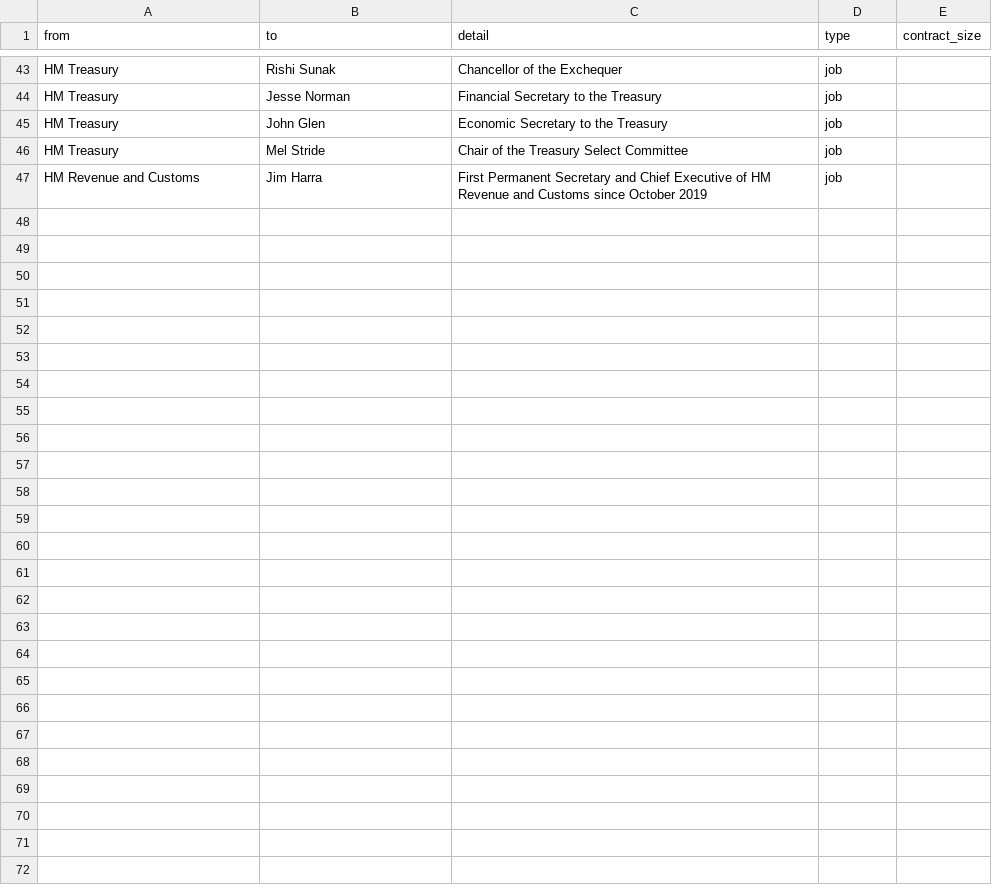
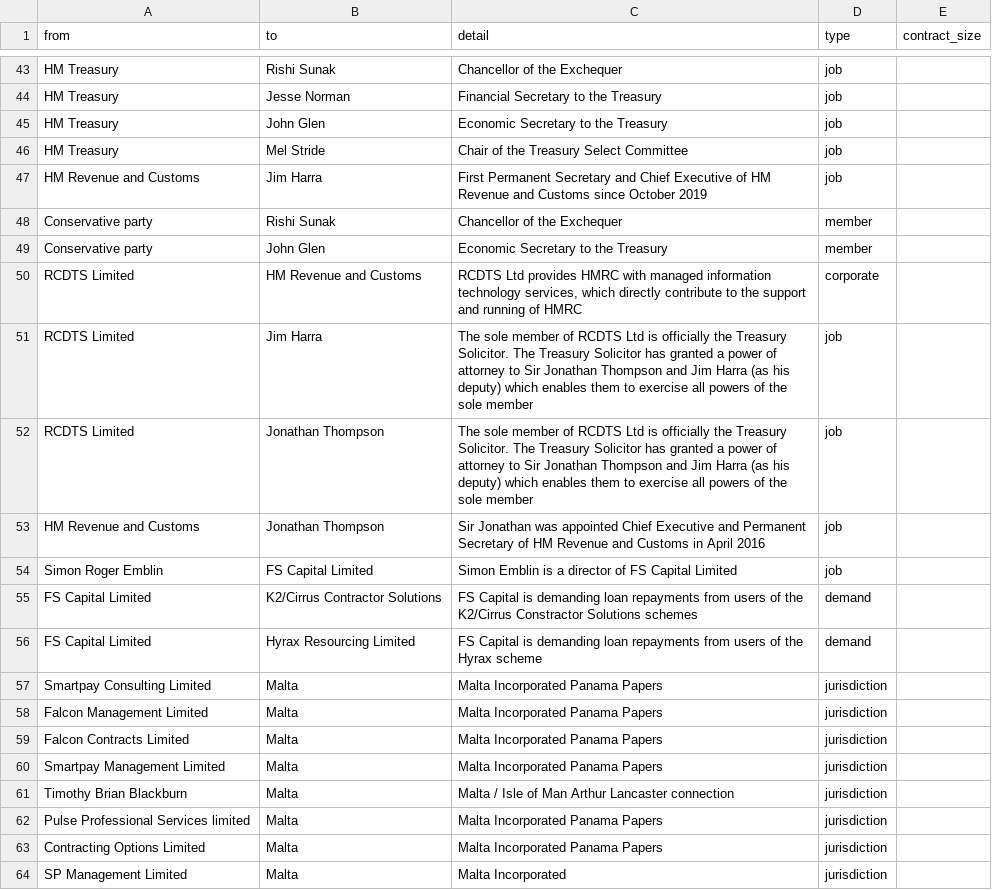
Before and after one commit to prime23-gareth/my-little-crony, a CSV file: connections.csv, drawn as a sheet; only a part is shown, gaps mark what is left out; the diff names each change by its address in the sheet, - before the commit and + after, or states it on an @@ line.

Commit message:
Updated people and connections

```diff
--- a/connections.csv
+++ b/connections.csv
+row 48: Conservative party | Rishi Sunak | Chancellor of the Exchequer | member
+row 49: Conservative party | John Glen | Economic Secretary to the Treasury | member
+row 50: RCDTS Limited | HM Revenue and Customs | RCDTS Ltd provides HMRC with managed information technology services, which directly contribute to the support and running of HMRC | corporate
+row 51: RCDTS Limited | Jim Harra | The sole member of RCDTS Ltd is officially the Treasury Solicitor. The Treasury Solicitor has granted a power of attorney to Sir Jonathan Thompson and Jim Harra (as his deputy) which enables them to exercise all powers of the sole member | job
+row 52: RCDTS Limited | Jonathan Thompson | The sole member of RCDTS Ltd is officially the Treasury Solicitor. The Treasury Solicitor has granted a power of attorney to Sir Jonathan Thompson and Jim Harra (as his deputy) which enables them to exercise all powers of the sole member | job
+row 53: HM Revenue and Customs | Jonathan Thompson | Sir Jonathan was appointed Chief Executive and Permanent Secretary of HM Revenue and Customs in April 2016 | job
+row 54: Simon Roger Emblin | FS Capital Limited | Simon Emblin is a director of FS Capital Limited | job
+row 55: FS Capital Limited | K2/Cirrus Contractor Solutions | FS Capital is demanding loan repayments from users of the K2/Cirrus Constractor Solutions schemes | demand
+row 56: FS Capital Limited | Hyrax Resourcing Limited | FS Capital is demanding loan repayments from users of the Hyrax scheme | demand
+row 57: Smartpay Consulting Limited | Malta | Malta Incorporated Panama Papers | jurisdiction
+row 58: Falcon Management Limited | Malta | Malta Incorporated Panama Papers | jurisdiction
+row 59: Falcon Contracts Limited | Malta | Malta Incorporated Panama Papers | jurisdiction
+row 60: Smartpay Management Limited | Malta | Malta Incorporated Panama Papers | jurisdiction
+row 61: Timothy Brian Blackburn | Malta | Malta / Isle of Man Arthur Lancaster connection | jurisdiction
+row 62: Pulse Professional Services limited | Malta | Malta Incorporated Panama Papers | jurisdiction
+row 63: Contracting Options Limited | Malta | Malta Incorporated Panama Papers | jurisdiction
+row 64: SP Management Limited | Malta | Malta Incorporated | jurisdiction
```
Also changed, not shown: people.csv, 3 other files.
